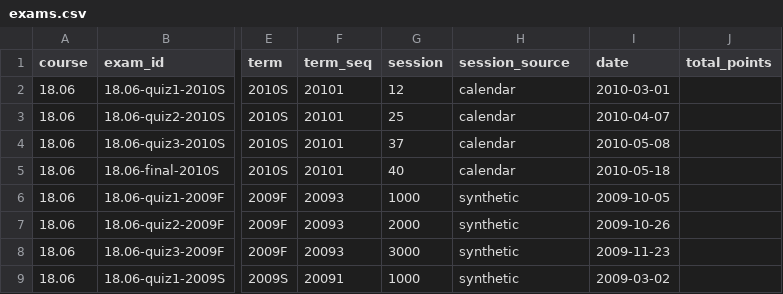
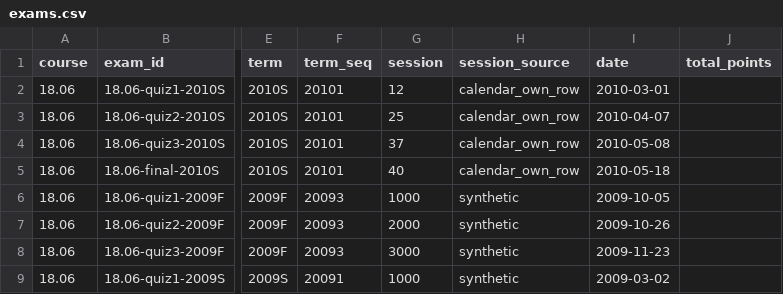
Before and after one commit to mrithikas11-tech/Exam-Oracle, a CSV file: data/courses/18.06/exams.csv, drawn as a sheet; only a part is shown, gaps mark what is left out; the diff names each change by its address in the sheet, - before the commit and + after, or states it on an @@ line.

```diff
--- a/data/courses/18.06/exams.csv
+++ b/data/courses/18.06/exams.csv
-H2:H5 (session_source): calendar
+H2:H5 (session_source): calendar_own_row
```
Also changed, not shown: data/courses/6.003/exams.csv, data/courses/6.641/exams.csv, 44 other files.
